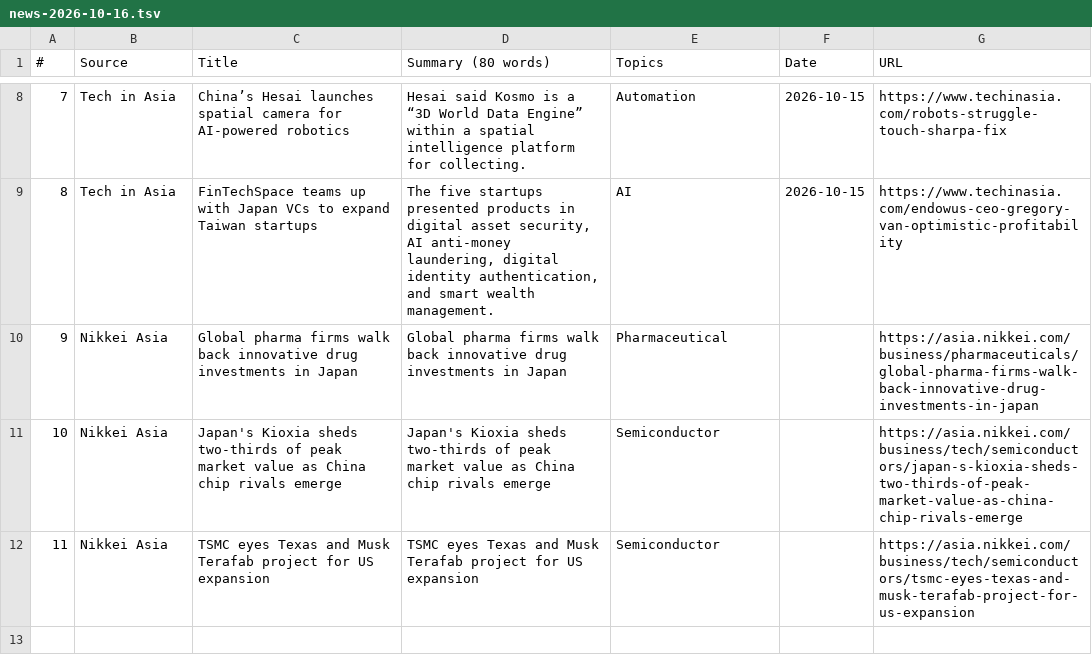
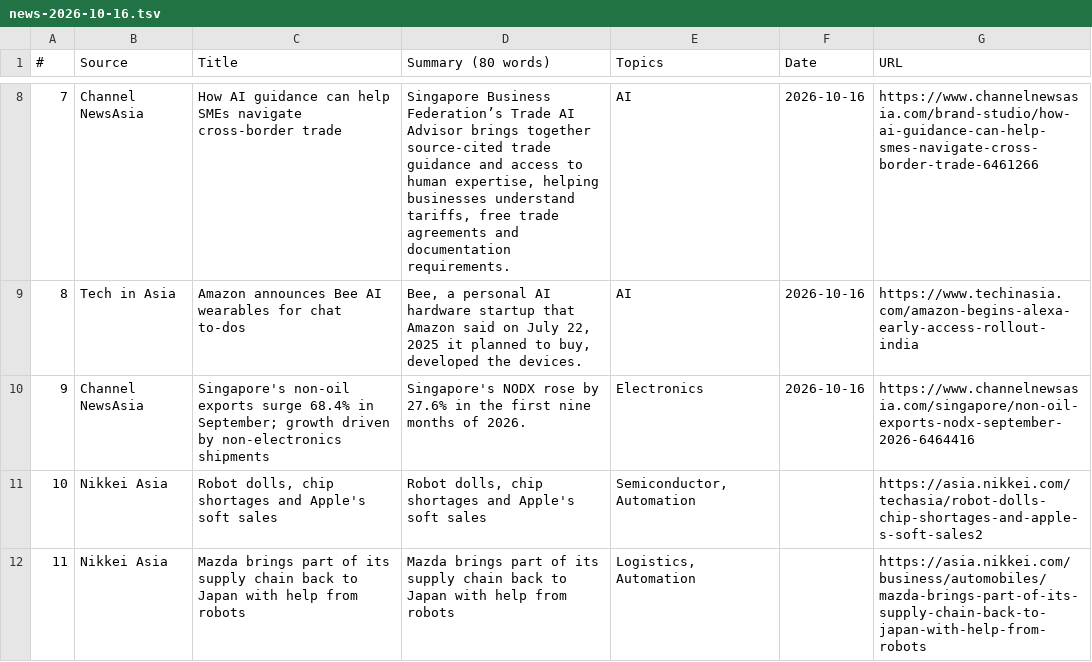
Before and after one commit to asiatechfeed/Asia-Tech-Feed, a TSV file: assets/data/news-2026-10-16.tsv, drawn as a sheet; only a part is shown, gaps mark what is left out; the diff covers the shown part only.

```diff
--- a/assets/data/news-2026-10-16.tsv
+++ b/assets/data/news-2026-10-16.tsv
@@ -8,5 +8,5 @@
-"7"	"Tech in Asia"	"China’s Hesai launches spatial camera for AI-powered robotics"	"Hesai said Kosmo is a “3D World Data Engine” within a spatial intelligence platform for collecting."	"Automation"	"2026-10-15"	"https://www.techinasia.com/robots-struggle-touch-sharpa-fix"
-"8"	"Tech in Asia"	"FinTechSpace teams up with Japan VCs to expand Taiwan startups"	"The five startups presented products in digital asset security, AI anti-money laundering, digital identity authentication, and smart wealth management."	"AI"	"2026-10-15"	"https://www.techinasia.com/endowus-ceo-gregory-van-optimistic-profitability"
-"9"	"Nikkei Asia"	"Global pharma firms walk back innovative drug investments in Japan"	"Global pharma firms walk back innovative drug investments in Japan"	"Pharmaceutical"	""	"https://asia.nikkei.com/business/pharmaceuticals/global-pharma-firms-walk-back-innovative-drug-investments-in-japan"
-"10"	"Nikkei Asia"	"Japan's Kioxia sheds two-thirds of peak market value as China chip rivals emerge"	"Japan's Kioxia sheds two-thirds of peak market value as China chip rivals emerge"	"Semiconductor"	""	"https://asia.nikkei.com/business/tech/semiconductors/japan-s-kioxia-sheds-two-thirds-of-peak-market-value-as-china-chip-rivals-emerge"
-"11"	"Nikkei Asia"	"TSMC eyes Texas and Musk Terafab project for US expansion"	"TSMC eyes Texas and Musk Terafab project for US expansion"	"Semiconductor"	""	"https://asia.nikkei.com/business/tech/semiconductors/tsmc-eyes-texas-and-musk-terafab-project-for-us-expansion"
+"7"	"Channel NewsAsia"	"How AI guidance can help SMEs navigate cross-border trade"	"Singapore Business Federation’s Trade AI Advisor brings together source-cited trade guidance and access to human expertise, helping businesses understand tariffs, free trade agreements and documentation requirements."	"AI"	"2026-10-16"	"https://www.channelnewsasia.com/brand-studio/how-ai-guidance-can-help-smes-navigate-cross-border-trade-6461266"
+"8"	"Tech in Asia"	"Amazon announces Bee AI wearables for chat to-dos"	"Bee, a personal AI hardware startup that Amazon said on July 22, 2025 it planned to buy, developed the devices."	"AI"	"2026-10-16"	"https://www.techinasia.com/amazon-begins-alexa-early-access-rollout-india"
+"9"	"Channel NewsAsia"	"Singapore's non-oil exports surge 68.4% in September; growth driven by non-electronics shipments"	"Singapore's NODX rose by 27.6% in the first nine months of 2026."	"Electronics"	"2026-10-16"	"https://www.channelnewsasia.com/singapore/non-oil-exports-nodx-september-2026-6464416"
+"10"	"Nikkei Asia"	"Robot dolls, chip shortages and Apple's soft sales"	"Robot dolls, chip shortages and Apple's soft sales"	"Semiconductor, Automation"	""	"https://asia.nikkei.com/techasia/robot-dolls-chip-shortages-and-apple-s-soft-sales2"
+"11"	"Nikkei Asia"	"Mazda brings part of its supply chain back to Japan with help from robots"	"Mazda brings part of its supply chain back to Japan with help from robots"	"Logistics, Automation"	""	"https://asia.nikkei.com/business/automobiles/mazda-brings-part-of-its-supply-chain-back-to-japan-with-help-from-robots"
```
Also changed, not shown: 34 edited cells elsewhere in this file, 18 other files.
